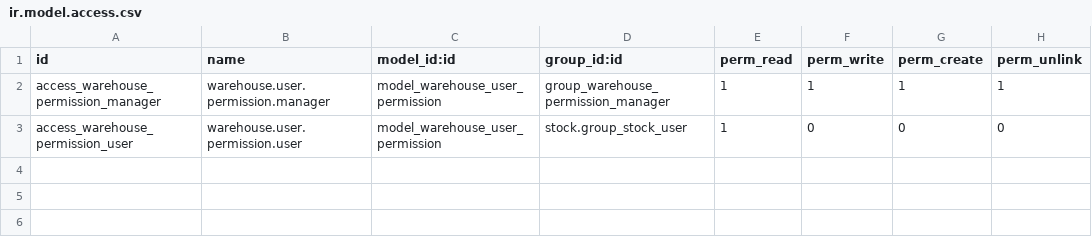
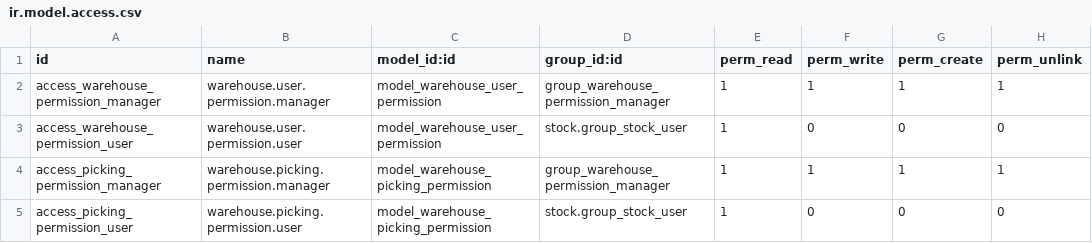
Before and after one commit to hivongseth2/HLV-odoo-crm, a CSV file: custom_addons/hlv_warehouse_permission/security/ir.model.access.csv, drawn as a sheet.

Commit message:
improve : detail permission

```diff
--- a/custom_addons/hlv_warehouse_permission/security/ir.model.access.csv
+++ b/custom_addons/hlv_warehouse_permission/security/ir.model.access.csv
@@ -3 +3,3 @@ access_warehouse_permission_manager,warehouse.user.permission.manager,model_ware
 access_warehouse_permission_user,warehouse.user.permission.user,model_warehouse_user_permission,stock.group_stock_user,1,0,0,0
+access_picking_permission_manager,warehouse.picking.permission.manager,model_warehouse_picking_permission,group_warehouse_permission_manager,1,1,1,1
+access_picking_permission_user,warehouse.picking.permission.user,model_warehouse_picking_permission,stock.group_stock_user,1,0,0,0
```
Also changed, not shown: 3 other files.
